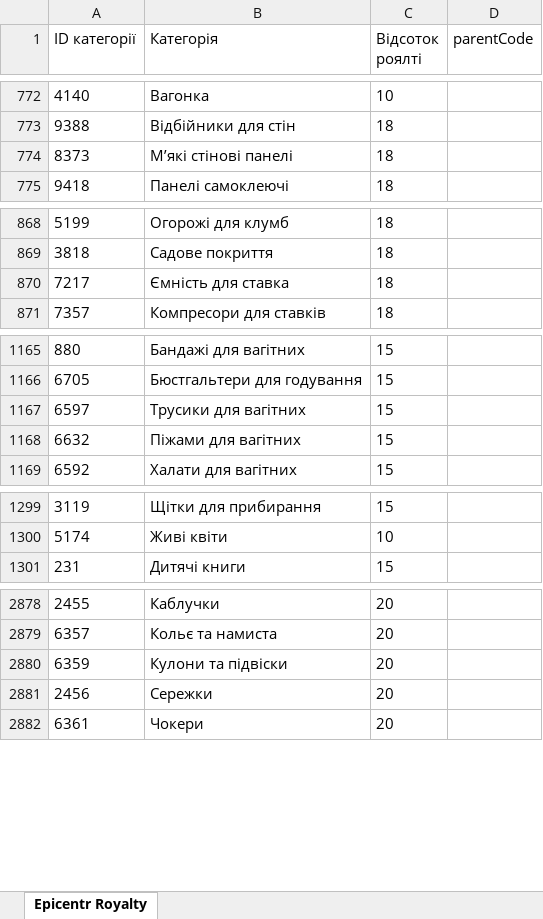
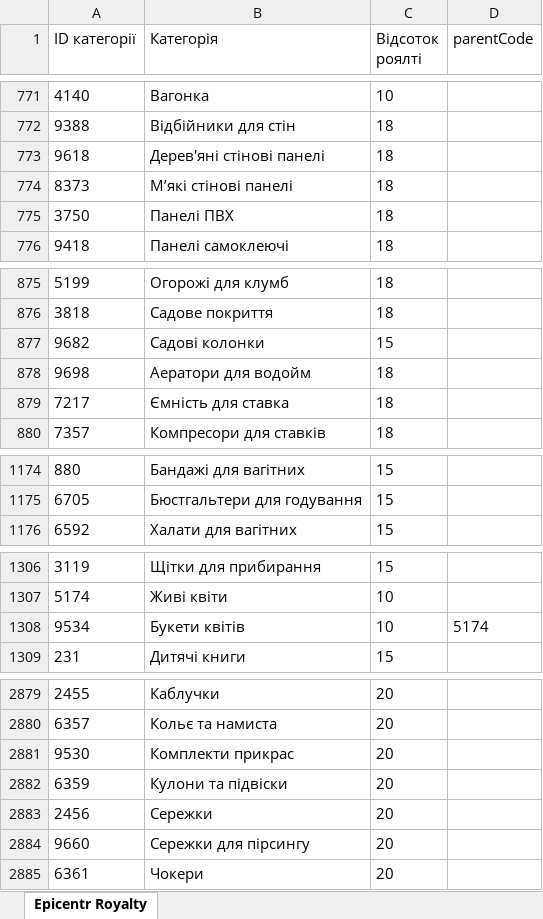
Before and after one commit to oniks98/price-feed-pipeline, an Excel workbook: data/markets/epicenter_royalty.xlsx, sheet Epicentr Royalty, drawn as a sheet; only a part is shown, gaps mark what is left out; values as stored, in another font and other column widths than the file's, no borders; removed rows and columns are numbered as before the commit, all else as after; the diff covers the shown part only; the diff names each change by its address in the sheet, - before the commit and + after, or states it on an @@ line.

```diff
--- a/data/markets/epicenter_royalty.xlsx (sheet Epicentr Royalty)
+++ b/data/markets/epicenter_royalty.xlsx (sheet Epicentr Royalty)
+row 773: 9618 | Дерев'яні стінові панелі | 18
+row 775: 3750 | Панелі ПВХ | 18
+row 877: 9682 | Садові колонки | 15
+row 878: 9698 | Аератори для водойм | 18
-row 1167: 6597 | Трусики для вагітних | 15
-row 1168: 6632 | Піжами для вагітних | 15
+row 1308: 9534 | Букети квітів | 10 | 5174
+row 2881: 9530 | Комплекти прикрас | 20
+row 2884: 9660 | Сережки для пірсингу | 20
```
Also changed, not shown: 9 added rows, 20 removed rows and 14 moved rows elsewhere in this sheet, 27 other files.
